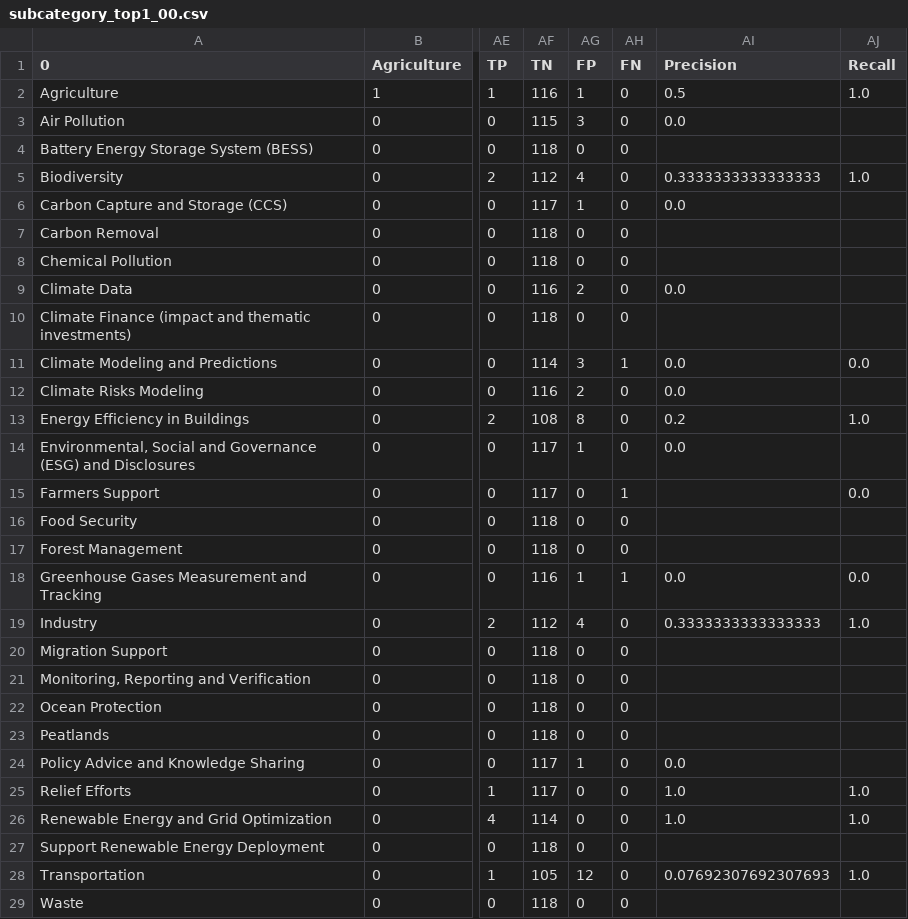
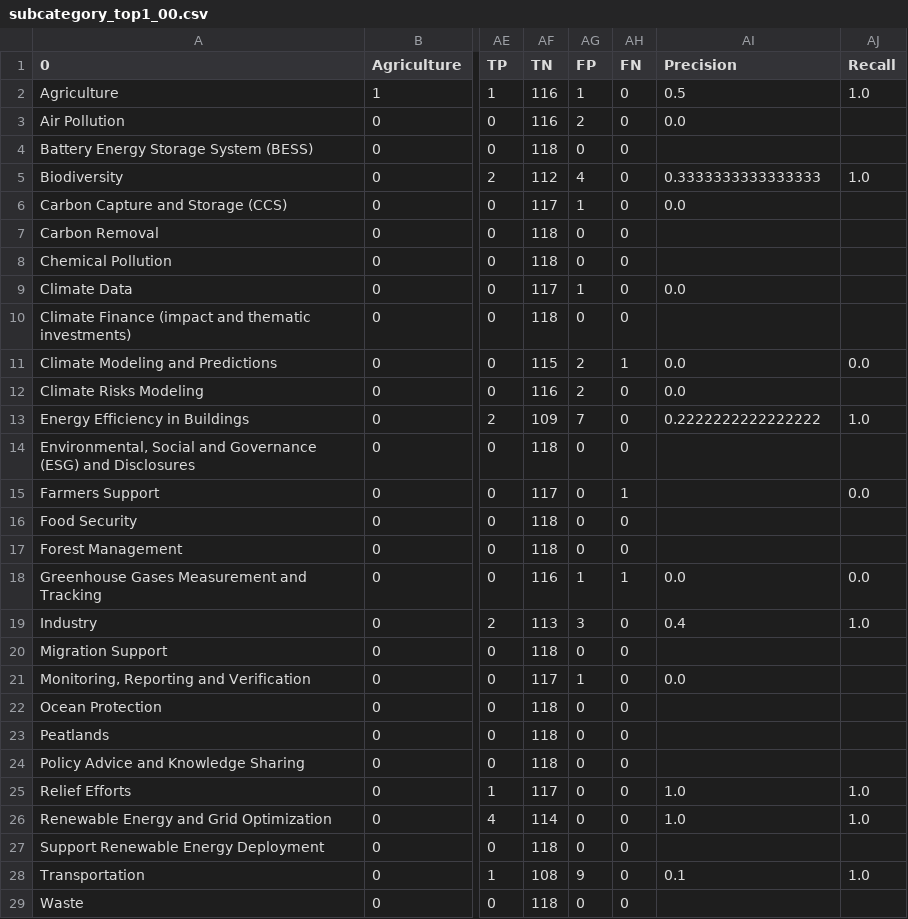
Before and after one commit to satyaog/paperext, a CSV file: data/ai4hcat/evaluation/openai/subcategory_top1_00.csv, drawn as a sheet; only a part is shown, gaps mark what is left out; the diff covers the shown part only; the diff names each change by its address in the sheet, - before the commit and + after, or states it on an @@ line.

Commit message:
Update evaluation to v3

```diff
--- a/data/ai4hcat/evaluation/openai/subcategory_top1_00.csv
+++ b/data/ai4hcat/evaluation/openai/subcategory_top1_00.csv
-AF3 (TN): 115
+AF3 (TN): 116
-AG3 (FP): 3
+AG3 (FP): 2
-AF9 (TN): 116
+AF9 (TN): 117
-AG9 (FP): 2
+AG9 (FP): 1
-AF11 (TN): 114
+AF11 (TN): 115
-AG11 (FP): 3
+AG11 (FP): 2
-AF13 (TN): 108
+AF13 (TN): 109
-AG13 (FP): 8
+AG13 (FP): 7
-AI13 (Precision): 0.2
+AI13 (Precision): 0.2222222222222222
-AF14 (TN): 117
+AF14 (TN): 118
-AG14 (FP): 1
+AG14 (FP): 0
-AI14 (Precision): 0.0
+AI14 (Precision): (empty)
-AF19 (TN): 112
+AF19 (TN): 113
-AG19 (FP): 4
+AG19 (FP): 3
-AI19 (Precision): 0.3333333333333333
+AI19 (Precision): 0.4
-AF21 (TN): 118
+AF21 (TN): 117
-AG21 (FP): 0
+AG21 (FP): 1
-AI21 (Precision): (empty)
+AI21 (Precision): 0.0
-AF24 (TN): 117
+AF24 (TN): 118
-AG24 (FP): 1
+AG24 (FP): 0
-AI24 (Precision): 0.0
+AI24 (Precision): (empty)
-AF28 (TN): 105
+AF28 (TN): 108
-AG28 (FP): 12
+AG28 (FP): 9
-AI28 (Precision): 0.07692307692307693
+AI28 (Precision): 0.1
```
Also changed, not shown: 13 edited cells elsewhere in this file, data/ai4hcat/evaluation/openai/category_mlcm_00.csv, data/ai4hcat/evaluation/openai/category_oneof_00.csv, 11 other files.
